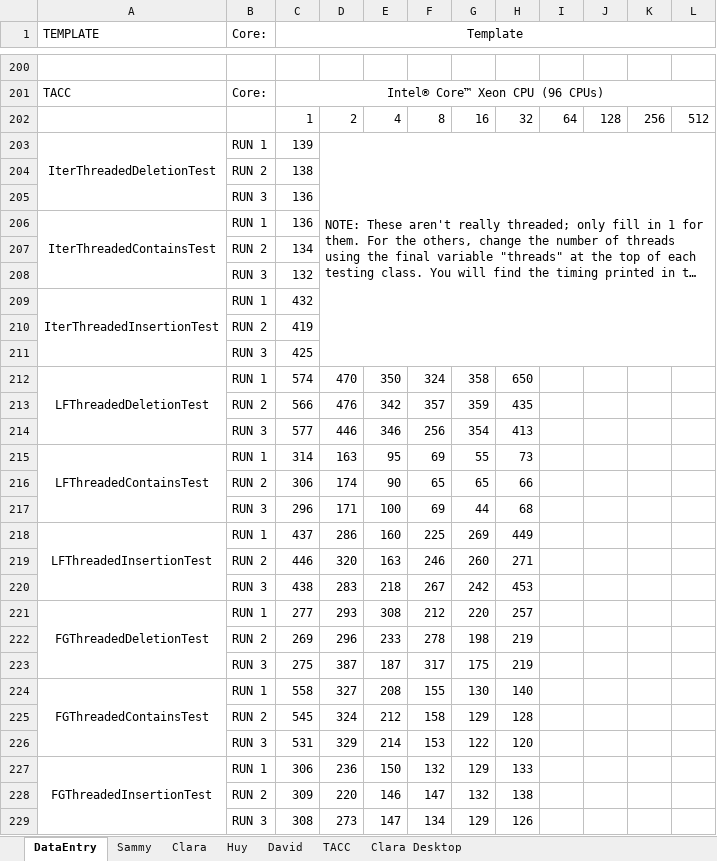
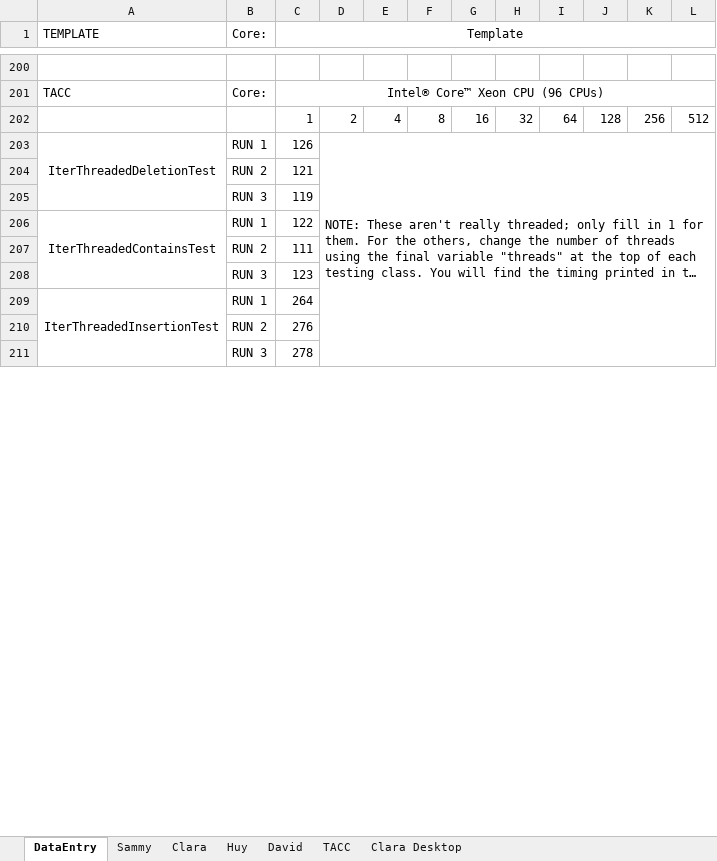
Before and after one commit to sammychien/Concurrent-SkipList, an Excel workbook: TestingTiming.xlsx, sheet DataEntry, drawn as a sheet; only a part is shown, gaps mark what is left out; long unchanged cells end in …; values as stored, in another font and other column widths than the file's, no borders; removed rows and columns are numbered as before the commit, all else as after; the diff covers the shown part only; the diff names each change by its address in the sheet, - before the commit and + after, or states it on an @@ line.

Commit message:
finished

```diff
--- a/TestingTiming.xlsx (sheet DataEntry)
+++ b/TestingTiming.xlsx (sheet DataEntry)
-C203 (Template): 139
+C203 (Template): 126
-C204 (Template): 138
+C204 (Template): 121
-C205 (Template): 136
+C205 (Template): 119
-C206 (Template): 136
+C206 (Template): 122
-C207 (Template): 134
+C207 (Template): 111
-C208 (Template): 132
+C208 (Template): 123
-C209 (Template): 432
+C209 (Template): 264
-C210 (Template): 419
+C210 (Template): 276
-C211 (Template): 425
+C211 (Template): 278
-row 212: LFThreadedDeletionTest | RUN 1 | 574 | 470 | 350 | 324 | 358 | 650
-row 213:  | RUN 2 | 566 | 476 | 342 | 357 | 359 | 435
-row 214:  | RUN 3 | 577 | 446 | 346 | 256 | 354 | 413
-row 215: LFThreadedContainsTest | RUN 1 | 314 | 163 | 95 | 69 | 55 | 73
-row 216:  | RUN 2 | 306 | 174 | 90 | 65 | 65 | 66
-row 217:  | RUN 3 | 296 | 171 | 100 | 69 | 44 | 68
-row 218: LFThreadedInsertionTest | RUN 1 | 437 | 286 | 160 | 225 | 269 | 449
-row 219:  | RUN 2 | 446 | 320 | 163 | 246 | 260 | 271
-row 220:  | RUN 3 | 438 | 283 | 218 | 267 | 242 | 453
-row 221: FGThreadedDeletionTest | RUN 1 | 277 | 293 | 308 | 212 | 220 | 257
-row 222:  | RUN 2 | 269 | 296 | 233 | 278 | 198 | 219
-row 223:  | RUN 3 | 275 | 387 | 187 | 317 | 175 | 219
-row 224: FGThreadedContainsTest | RUN 1 | 558 | 327 | 208 | 155 | 130 | 140
-row 225:  | RUN 2 | 545 | 324 | 212 | 158 | 129 | 128
-row 226:  | RUN 3 | 531 | 329 | 214 | 153 | 122 | 120
-row 227: FGThreadedInsertionTest | RUN 1 | 306 | 236 | 150 | 132 | 129 | 133
-row 228:  | RUN 2 | 309 | 220 | 146 | 147 | 132 | 138
-row 229:  | RUN 3 | 308 | 273 | 147 | 134 | 129 | 126
```
Also changed, not shown: 27 added rows and 9 removed rows elsewhere in this sheet, sheet TACC, charts or pictures.
